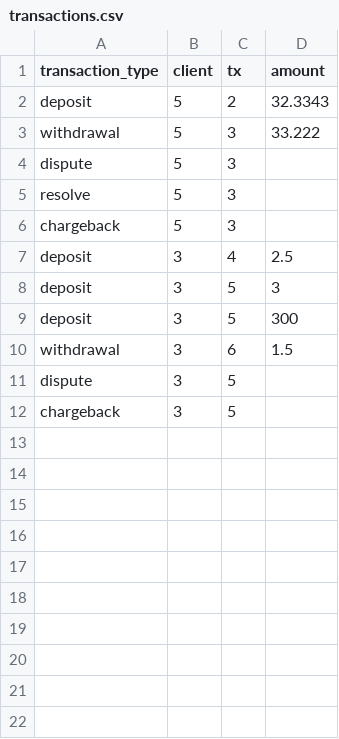
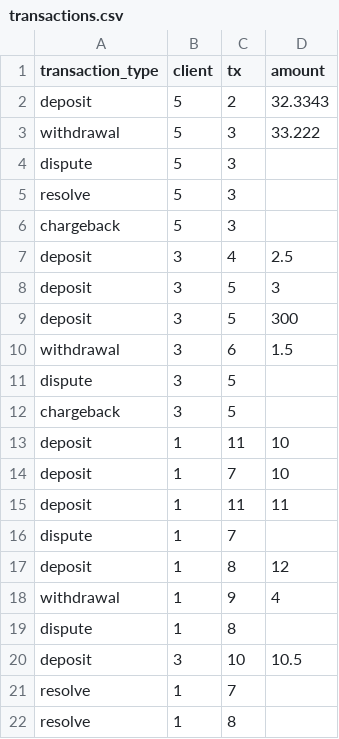
Before and after one commit to martin00001313/TransactionProcessing, a CSV file: src/test_utils/transactions.csv, drawn as a sheet; the diff names each change by its address in the sheet, - before the commit and + after, or states it on an @@ line.

```diff
--- a/src/test_utils/transactions.csv
+++ b/src/test_utils/transactions.csv
+row 13: deposit | 1 | 11 | 10
+row 14: deposit | 1 | 7 | 10
+row 15: deposit | 1 | 11 | 11
+row 16: dispute | 1 | 7
+row 17: deposit | 1 | 8 | 12
+row 18: withdrawal | 1 | 9 | 4
+row 19: dispute | 1 | 8
+row 20: deposit | 3 | 10 | 10.5
+row 21: resolve | 1 | 7
+row 22: resolve | 1 | 8
```
Also changed, not shown: 1 other file.
